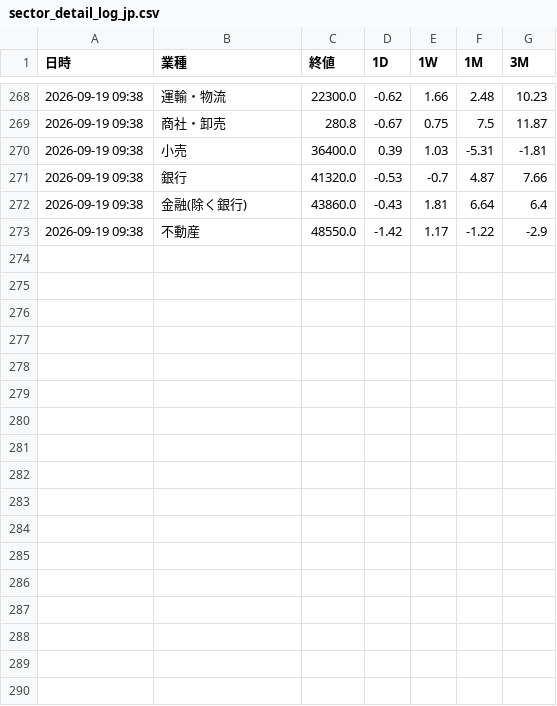
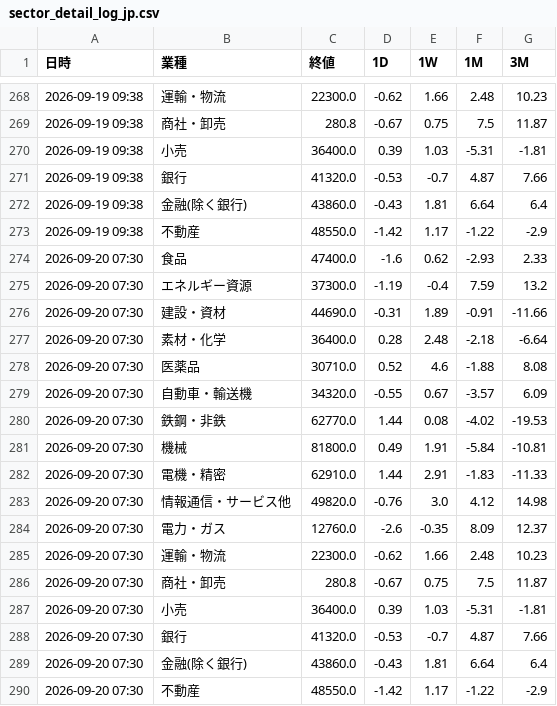
Before and after one commit to koyamaryota2-lang/MarketWatcher, a CSV file: sector_detail_log_jp.csv, drawn as a sheet; only a part is shown, gaps mark what is left out.

```diff
--- a/sector_detail_log_jp.csv
+++ b/sector_detail_log_jp.csv
@@ -273 +273,18 @@
 2026-09-19 09:38,不動産,48550.0,-1.42,1.17,-1.22,-2.9
+2026-09-20 07:30,食品,47400.0,-1.6,0.62,-2.93,2.33
+2026-09-20 07:30,エネルギー資源,37300.0,-1.19,-0.4,7.59,13.2
+2026-09-20 07:30,建設・資材,44690.0,-0.31,1.89,-0.91,-11.66
+2026-09-20 07:30,素材・化学,36400.0,0.28,2.48,-2.18,-6.64
+2026-09-20 07:30,医薬品,30710.0,0.52,4.6,-1.88,8.08
+2026-09-20 07:30,自動車・輸送機,34320.0,-0.55,0.67,-3.57,6.09
+2026-09-20 07:30,鉄鋼・非鉄,62770.0,1.44,0.08,-4.02,-19.53
+2026-09-20 07:30,機械,81800.0,0.49,1.91,-5.84,-10.81
+2026-09-20 07:30,電機・精密,62910.0,1.44,2.91,-1.83,-11.33
+2026-09-20 07:30,情報通信・サービス他,49820.0,-0.76,3.0,4.12,14.98
+2026-09-20 07:30,電力・ガス,12760.0,-2.6,-0.35,8.09,12.37
+2026-09-20 07:30,運輸・物流,22300.0,-0.62,1.66,2.48,10.23
+2026-09-20 07:30,商社・卸売,280.8,-0.67,0.75,7.5,11.87
+2026-09-20 07:30,小売,36400.0,0.39,1.03,-5.31,-1.81
+2026-09-20 07:30,銀行,41320.0,-0.53,-0.7,4.87,7.66
+2026-09-20 07:30,金融(除く銀行),43860.0,-0.43,1.81,6.64,6.4
+2026-09-20 07:30,不動産,48550.0,-1.42,1.17,-1.22,-2.9
```
Also changed, not shown: market_log.csv, sector_log_jp.csv.
